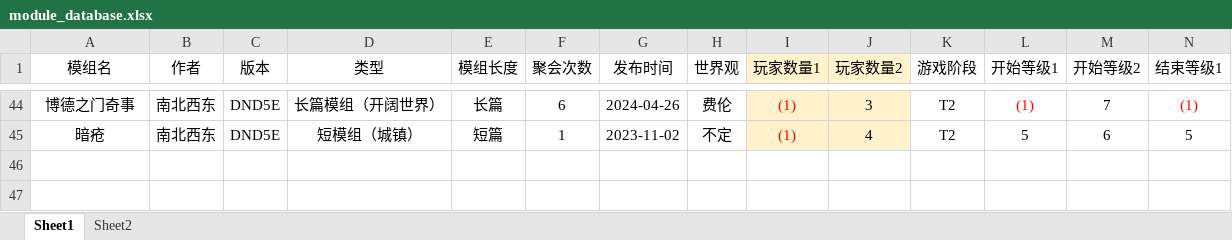
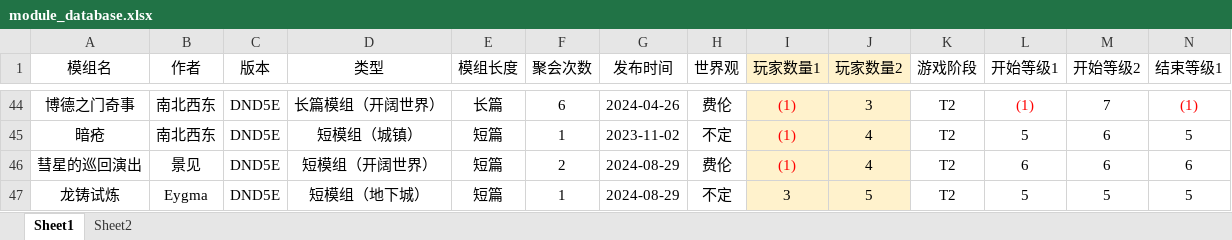
Before and after one commit to tanukitrpg/DND_MODULES_SEARCH, an Excel workbook: module_database.xlsx, sheet Sheet1, drawn as a sheet; only a part is shown, gaps mark what is left out; values as stored, in another font and other column widths than the file's, no borders; rows hold the shown columns only; the diff names each change by its address in the sheet, - before the commit and + after, or states it on an @@ line.

Commit message:
Add files via upload

```diff
--- a/module_database.xlsx (sheet Sheet1)
+++ b/module_database.xlsx (sheet Sheet1)
+row 46: 彗星的巡回演出 | 景见 | DND5E | 短模组（开阔世界） | 短篇 | 2 | 2024-08-29 | 费伦 | (1) | 4 | T2 | 6 | 6 | 6
+row 47: 龙铸试炼 | Eygma | DND5E | 短模组（地下城） | 短篇 | 1 | 2024-08-29 | 不定 | 3 | 5 | T2 | 5 | 5 | 5
```
Also changed, not shown: sheet Sheet2.
